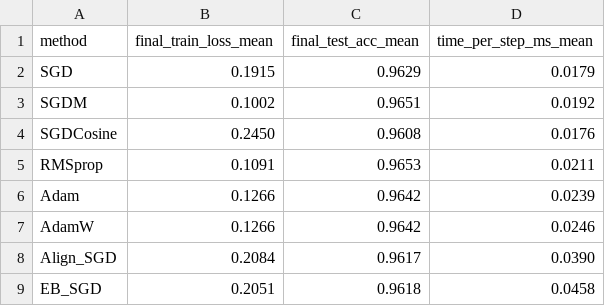
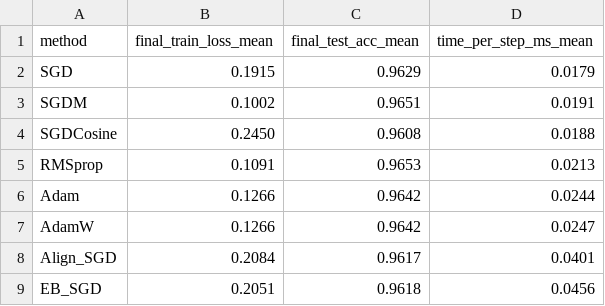
Before and after one commit to xuda1979/AI-Scientist, a CSV file: output/future_LLM/results_summary.csv, drawn as a sheet.

```diff
--- a/output/future_LLM/results_summary.csv
+++ b/output/future_LLM/results_summary.csv
@@ -2,8 +2,8 @@ method,final_train_loss_mean,final_test_acc_mean,time_per_step_ms_mean
 SGD,0.1915,0.9629,0.0179
-SGDM,0.1002,0.9651,0.0192
-SGDCosine,0.2450,0.9608,0.0176
-RMSprop,0.1091,0.9653,0.0211
-Adam,0.1266,0.9642,0.0239
-AdamW,0.1266,0.9642,0.0246
-Align_SGD,0.2084,0.9617,0.0390
-EB_SGD,0.2051,0.9618,0.0458
+SGDM,0.1002,0.9651,0.0191
+SGDCosine,0.2450,0.9608,0.0188
+RMSprop,0.1091,0.9653,0.0213
+Adam,0.1266,0.9642,0.0244
+AdamW,0.1266,0.9642,0.0247
+Align_SGD,0.2084,0.9617,0.0401
+EB_SGD,0.2051,0.9618,0.0456
```
Also changed, not shown: 17 other files.
